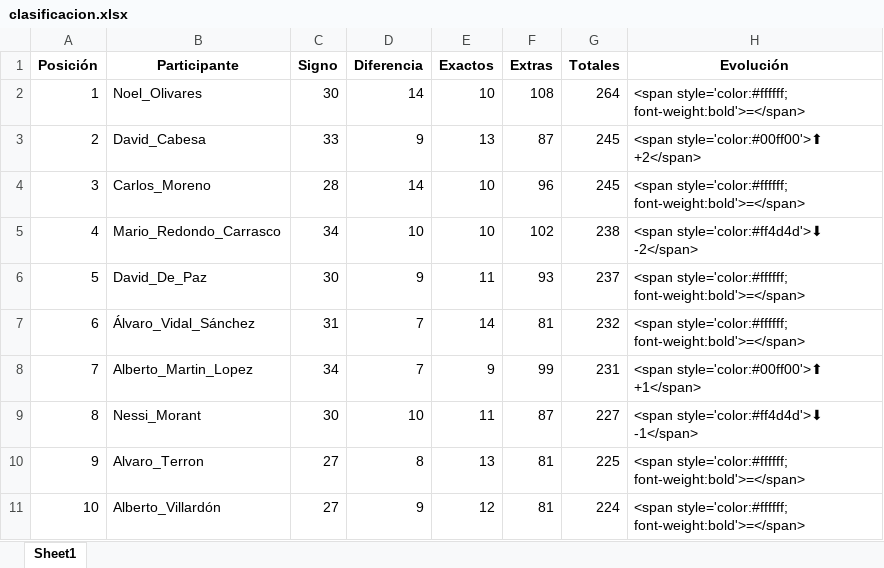
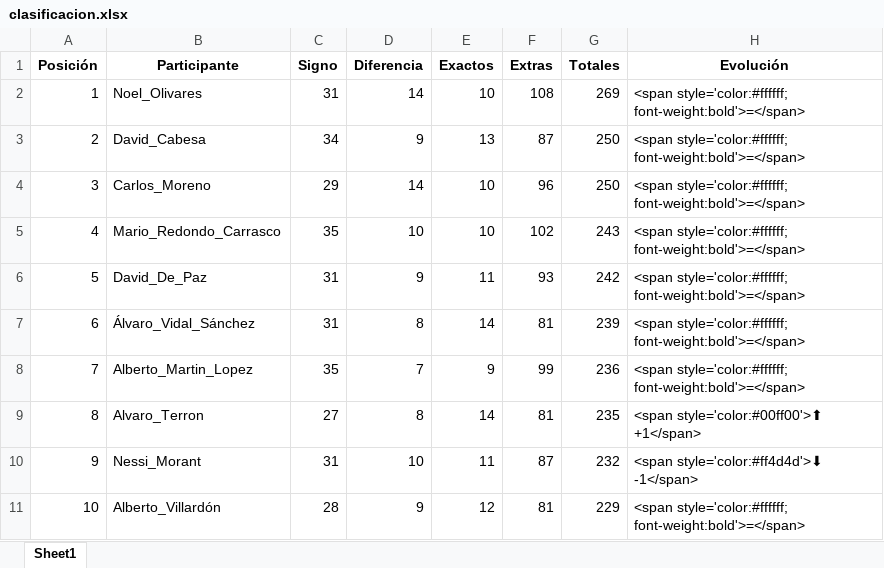
Before and after one commit to agay7/porra_mundial, an Excel workbook: clasificacion.xlsx, sheet Sheet1, drawn as a sheet; only a part is shown; values as stored, in another font and other column widths than the file's, no borders; the diff covers the shown part only; the diff names each change by its address in the sheet, - before the commit and + after, or states it on an @@ line.

```diff
--- a/clasificacion.xlsx (sheet Sheet1)
+++ b/clasificacion.xlsx (sheet Sheet1)
-C2 (Signo): 30
+C2 (Signo): 31
-G2 (Totales): 264
+G2 (Totales): 269
-C3 (Signo): 33
+C3 (Signo): 34
-G3:G4 (Totales): 245
+G3:G4 (Totales): 250
-H3 (Evolución): <span style='color:#00ff00'>⬆ +2</span>
+H3 (Evolución): <span style='color:#ffffff; font-weight:bold'>=</span>
-C4 (Signo): 28
+C4 (Signo): 29
-C5 (Signo): 34
+C5 (Signo): 35
-G5 (Totales): 238
+G5 (Totales): 243
-H5 (Evolución): <span style='color:#ff4d4d'>⬇ -2</span>
+H5 (Evolución): <span style='color:#ffffff; font-weight:bold'>=</span>
-C6 (Signo): 30
+C6 (Signo): 31
-G6 (Totales): 237
+G6 (Totales): 242
-D7 (Diferencia): 7
+D7 (Diferencia): 8
-G7 (Totales): 232
+G7 (Totales): 239
-C8 (Signo): 34
+C8 (Signo): 35
-G8 (Totales): 231
+G8 (Totales): 236
-H8 (Evolución): <span style='color:#00ff00'>⬆ +1</span>
+H8 (Evolución): <span style='color:#ffffff; font-weight:bold'>=</span>
-B9 (Participante): Nessi_Morant
+B9 (Participante): Alvaro_Terron
-C9 (Signo): 30
+C9 (Signo): 27
-D9 (Diferencia): 10
+D9 (Diferencia): 8
-E9 (Exactos): 11
+E9 (Exactos): 14
-F9 (Extras): 87
+F9 (Extras): 81
-G9 (Totales): 227
+G9 (Totales): 235
-H9 (Evolución): <span style='color:#ff4d4d'>⬇ -1</span>
+H9 (Evolución): <span style='color:#00ff00'>⬆ +1</span>
-B10 (Participante): Alvaro_Terron
+B10 (Participante): Nessi_Morant
-C10 (Signo): 27
+C10 (Signo): 31
-D10 (Diferencia): 8
+D10 (Diferencia): 10
-E10 (Exactos): 13
+E10 (Exactos): 11
-F10 (Extras): 81
+F10 (Extras): 87
-G10 (Totales): 225
+G10 (Totales): 232
-H10 (Evolución): <span style='color:#ffffff; font-weight:bold'>=</span>
+H10 (Evolución): <span style='color:#ff4d4d'>⬇ -1</span>
-C11 (Signo): 27
+C11 (Signo): 28
-G11 (Totales): 224
+G11 (Totales): 229
```
Also changed, not shown: 83 edited cells elsewhere in this sheet, data/maestro.xlsx, 2 other files.
